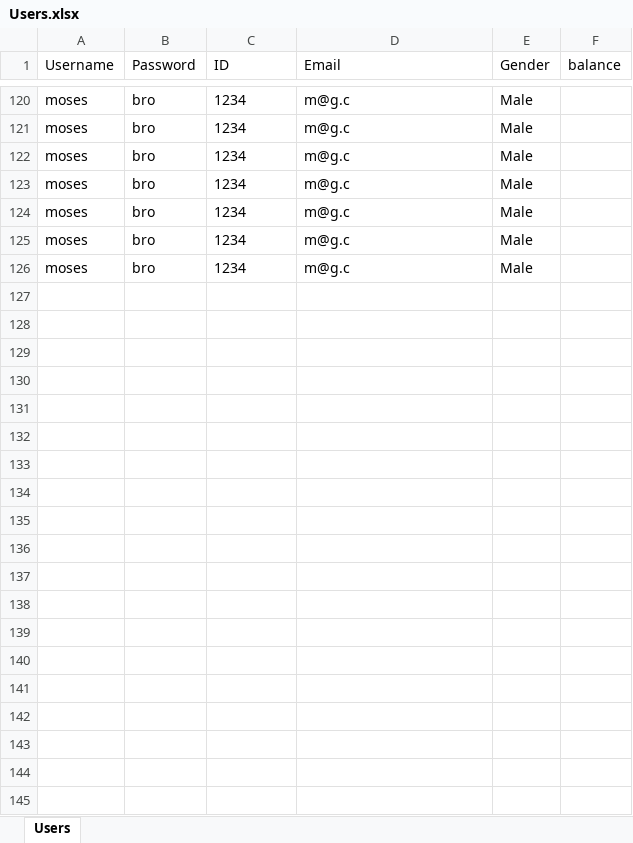
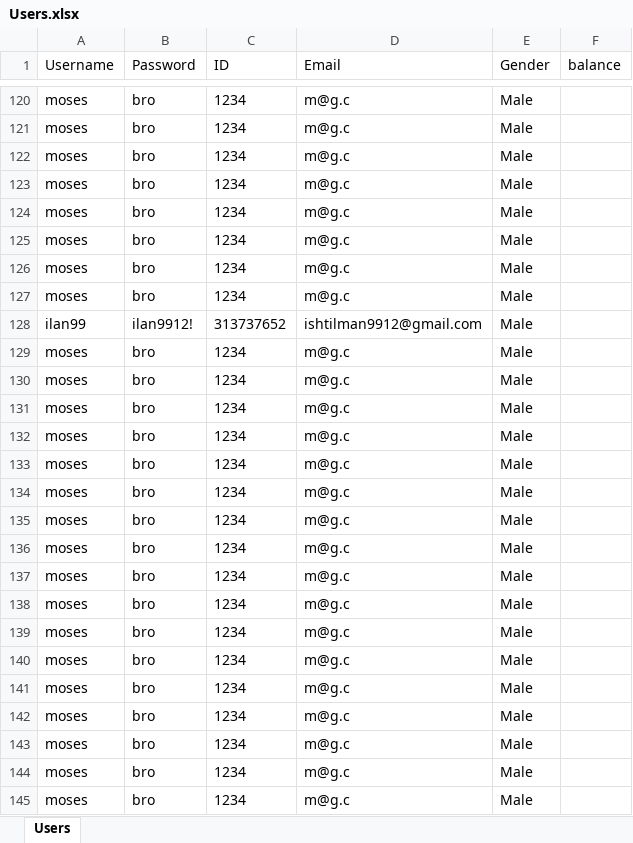
Before and after one commit to mosesberco/Shalom-Kita-A, an Excel workbook: Users.xlsx, sheet Users, drawn as a sheet; only a part is shown, gaps mark what is left out; values as stored, in another font and other column widths than the file's, no borders; the diff covers the shown part only; the diff names each change by its address in the sheet, - before the commit and + after, or states it on an @@ line.

Commit message:
ilan finished

```diff
--- a/Users.xlsx (sheet Users)
+++ b/Users.xlsx (sheet Users)
+row 127: moses | bro | 1234 | m@g.c | Male
+row 128: ilan99 | ilan9912! | 313737652 | ishtilman9912@gmail.com | Male
+row 129: moses | bro | 1234 | m@g.c | Male
+row 130: moses | bro | 1234 | m@g.c | Male
+row 131: moses | bro | 1234 | m@g.c | Male
+row 132: moses | bro | 1234 | m@g.c | Male
+row 133: moses | bro | 1234 | m@g.c | Male
+row 134: moses | bro | 1234 | m@g.c | Male
+row 135: moses | bro | 1234 | m@g.c | Male
+row 136: moses | bro | 1234 | m@g.c | Male
+row 137: moses | bro | 1234 | m@g.c | Male
+row 138: moses | bro | 1234 | m@g.c | Male
+row 139: moses | bro | 1234 | m@g.c | Male
+row 140: moses | bro | 1234 | m@g.c | Male
+row 141: moses | bro | 1234 | m@g.c | Male
+row 142: moses | bro | 1234 | m@g.c | Male
+row 143: moses | bro | 1234 | m@g.c | Male
+row 144: moses | bro | 1234 | m@g.c | Male
+row 145: moses | bro | 1234 | m@g.c | Male
```
Also changed, not shown: 152 added rows elsewhere in this sheet, EnglishBuildWordsGameData.xlsx, 17 other files.
